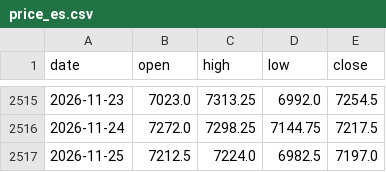
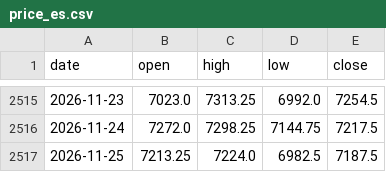
Before and after one commit to Allenvip1/G-P-C-R-2, a CSV file: data/price_es.csv, drawn as a sheet; only a part is shown, gaps mark what is left out.

```diff
--- a/data/price_es.csv
+++ b/data/price_es.csv
@@ -2516,2 +2516,2 @@ date,open,high,low,close
 2026-11-24,7272.0,7298.25,7144.75,7217.5
-2026-11-25,7212.5,7224.0,6982.5,7197.0
+2026-11-25,7213.25,7224.0,6982.5,7187.5
```
Also changed, not shown: data/price_spx.csv, 1 other file.
